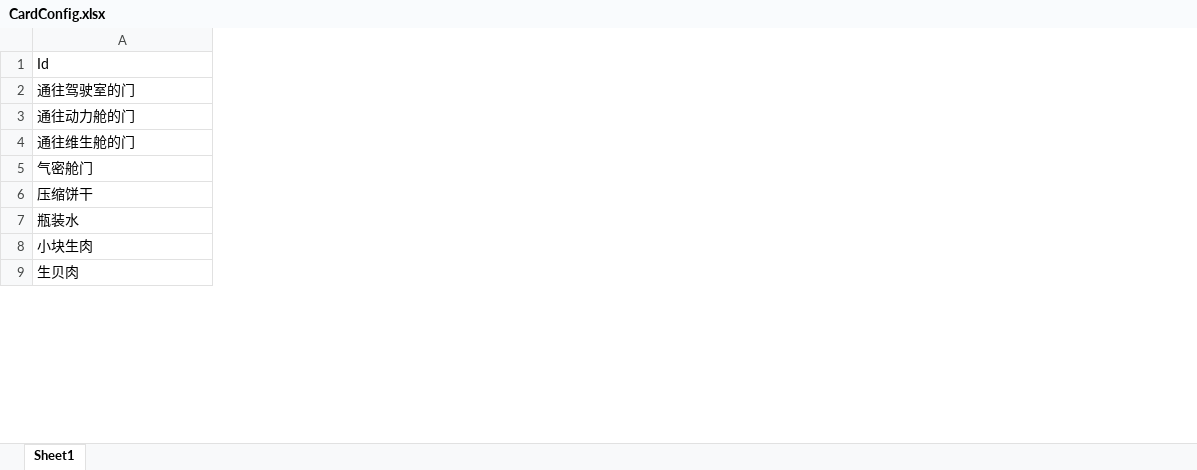
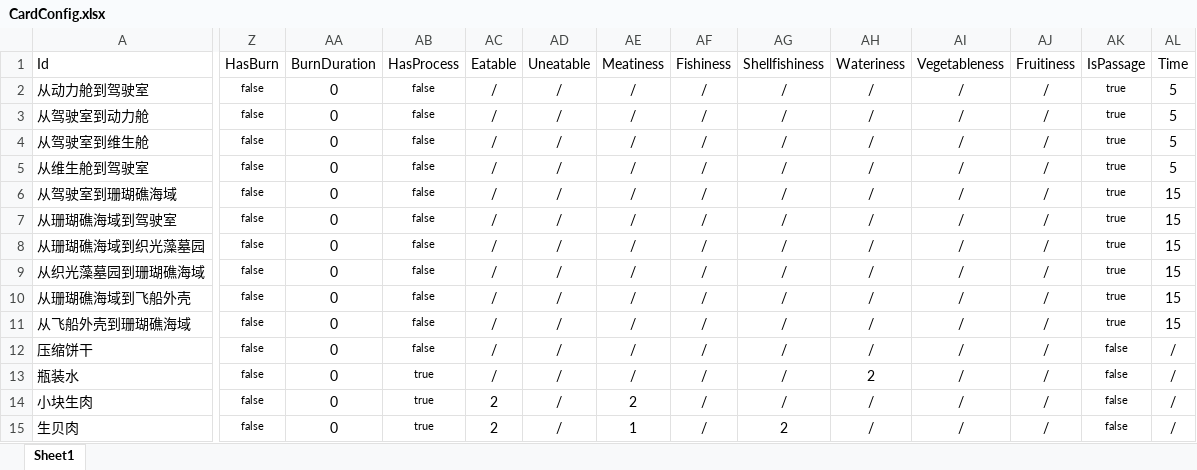
Before and after one commit to Cindyxj1011001101/WindowsSurvival, an Excel workbook: Assets/StreamingAssets/Excel/CardConfig.xlsx, sheet Sheet1, drawn as a sheet; only a part is shown, gaps mark what is left out; values as stored, in another font and other column widths than the file's, no borders; addresses are those after the commit; rows hold the shown columns only; the diff covers the shown part only; the diff names each change by its address in the sheet, - before the commit and + after, or states it on an @@ line.

```diff
--- a/Assets/StreamingAssets/Excel/CardConfig.xlsx (sheet Sheet1)
+++ b/Assets/StreamingAssets/Excel/CardConfig.xlsx (sheet Sheet1)
+column Z (HasBurn), rows 2-4: all false; row 6: false; rows 12-15: all false
+column AA (BurnDuration), rows 2-4: all 0; row 6: 0; rows 12-15: all 0
+column AB (HasProcess), rows 2-4: all false; row 6: false; rows 12-15: false | true | true | true
+column AC (Eatable), rows 2-4: all /; row 6: /; rows 12-15: / | / | 2 | 2
+column AD (Uneatable), rows 2-4: all /; row 6: /; rows 12-15: all /
+column AE (Meatiness), rows 2-4: all /; row 6: /; rows 12-15: / | / | 2 | 1
+column AF (Fishiness), rows 2-4: all /; row 6: /; rows 12-15: all /
+column AG (Shellfishiness), rows 2-4: all /; row 6: /; rows 12-15: / | / | / | 2
+column AH (Wateriness), rows 2-4: all /; row 6: /; rows 12-15: / | 2 | / | /
+column AI (Vegetableness), rows 2-4: all /; row 6: /; rows 12-15: all /
+column AJ (Fruitiness), rows 2-4: all /; row 6: /; rows 12-15: all /
+column AK (IsPassage), rows 2-4: all true; row 6: true; rows 12-15: all false
+column AL (Time), rows 2-4: all 5; row 6: 15; rows 12-15: all /
-A2 (Id): 通往驾驶室的门
+A2 (Id): 从动力舱到驾驶室
-A3 (Id): 通往动力舱的门
+A3 (Id): 从驾驶室到动力舱
-A4 (Id): 通往维生舱的门
+A4 (Id): 从驾驶室到维生舱
+row 5: 从维生舱到驾驶室 | false | 0 | false | / | / | / | / | / | / | / | / | true | 5
-A6 (Id): 气密舱门
+A6 (Id): 从驾驶室到珊瑚礁海域
+row 7: 从珊瑚礁海域到驾驶室 | false | 0 | false | / | / | / | / | / | / | / | / | true | 15
+row 8: 从珊瑚礁海域到织光藻墓园 | false | 0 | false | / | / | / | / | / | / | / | / | true | 15
+row 9: 从织光藻墓园到珊瑚礁海域 | false | 0 | false | / | / | / | / | / | / | / | / | true | 15
+row 10: 从珊瑚礁海域到飞船外壳 | false | 0 | false | / | / | / | / | / | / | / | / | true | 15
+row 11: 从飞船外壳到珊瑚礁海域 | false | 0 | false | / | / | / | / | / | / | / | / | true | 15
```
Also changed, not shown: 26 added rows, 2 added columns and 15 edited cells elsewhere in this sheet, Assets/StreamingAssets/Excel/DisposableDropListConfig.xlsx, 38 other files.
